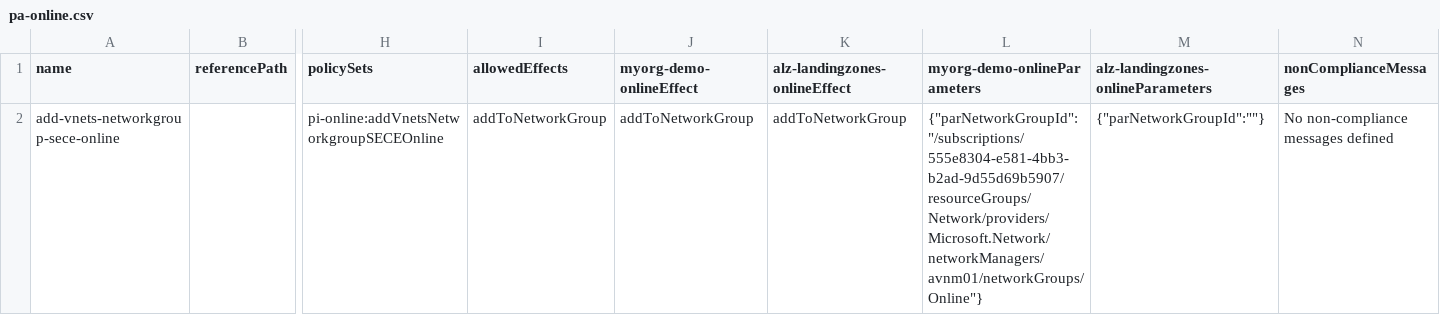
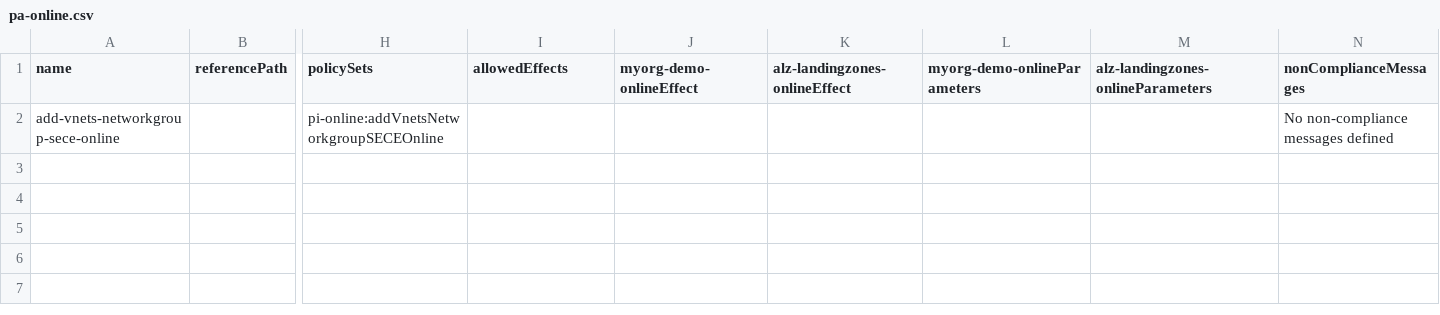
Before and after one commit to pthoor/epac, a CSV file: policyAssignments/pa-online.csv, drawn as a sheet; only a part is shown, gaps mark what is left out; the diff names each change by its address in the sheet, - before the commit and + after, or states it on an @@ line.

Commit message:
change to static value

```diff
--- a/policyAssignments/pa-online.csv
+++ b/policyAssignments/pa-online.csv
-I2 (allowedEffects): addToNetworkGroup
+I2 (allowedEffects): (empty)
-J2 (myorg-demo-onlineEffect): addToNetworkGroup
+J2 (myorg-demo-onlineEffect): (empty)
-K2 (alz-landingzones-onlineEffect): addToNetworkGroup
+K2 (alz-landingzones-onlineEffect): (empty)
-L2 (myorg-demo-onlineParameters): {"parNetworkGroupId":"/subscriptions/555e8304-e581-4bb3-b2ad-9d55d69b5907/resourceGroups/Network/providers/Microsoft.Network/networkManagers/avnm01/networkGroups/Online"}
+L2 (myorg-demo-onlineParameters): (empty)
-M2: {"parNetworkGroupId":""}
+M2: (empty)
```
Also changed, not shown: 3 other files.
